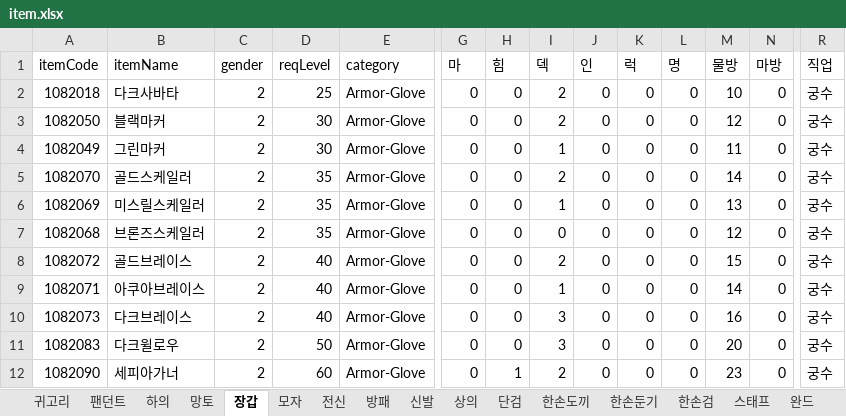
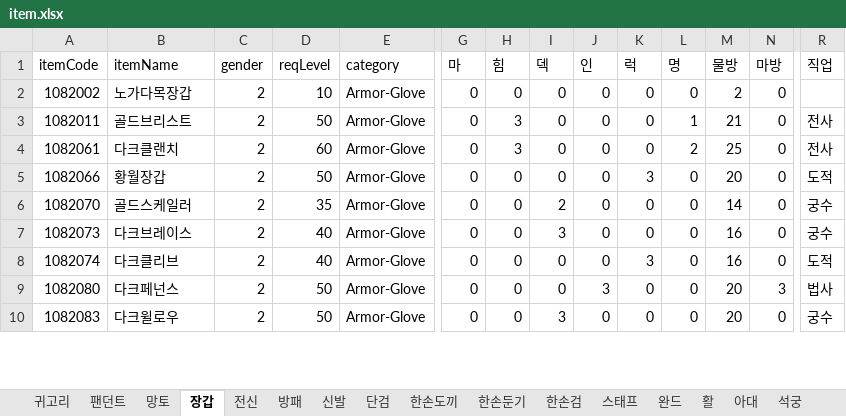
Before and after one commit to oqq21/ppoo213, an Excel workbook: item.xlsx, sheet 장갑, drawn as a sheet; only a part is shown, gaps mark what is left out; values as stored, in another font and other column widths than the file's, no cell formats; removed rows and columns are numbered as before the commit, all else as after; rows hold the shown columns only; the diff covers the shown part only; the diff names each change by its address in the sheet, - before the commit and + after, or states it on an @@ line.

```diff
--- a/item.xlsx (sheet 장갑)
+++ b/item.xlsx (sheet 장갑)
-sheet tab: 하의
-sheet tab: 모자
-sheet tab: 상의
-A2 (itemCode): 1082018
+A2 (itemCode): 1082002
-B2 (itemName): 다크사바타
+B2 (itemName): 노가다목장갑
-D2 (reqLevel): 25
+D2 (reqLevel): 10
-I2:I3 (덱): 2
+I2:I3 (덱): 0
-M2 (물방): 10
+M2 (물방): 2
-R2 (직업): 궁수
+R2 (직업): (empty)
-A3 (itemCode): 1082050
+A3 (itemCode): 1082011
-B3 (itemName): 블랙마커
+B3 (itemName): 골드브리스트
-D3 (reqLevel): 30
+D3 (reqLevel): 50
-H3:H4 (힘): 0
+H3:H4 (힘): 3
-L3 (명): 0
+L3 (명): 1
-M3 (물방): 12
+M3 (물방): 21
-R3:R4 (직업): 궁수
+R3:R4 (직업): 전사
-A4 (itemCode): 1082049
+A4 (itemCode): 1082061
-B4 (itemName): 그린마커
+B4 (itemName): 다크클랜치
-D4 (reqLevel): 30
+D4 (reqLevel): 60
-I4 (덱): 1
+I4 (덱): 0
-L4 (명): 0
+L4 (명): 2
-M4 (물방): 11
+M4 (물방): 25
@@ row 27 moved to row 5: 1082066 @@
-row 6: 1082069 | 미스릴스케일러 | 2 | 35 | Armor-Glove | 0 | 0 | 1 | 0 | 0 | 0 | 13 | 0 | 궁수
-row 7: 1082068 | 브론즈스케일러 | 2 | 35 | Armor-Glove | 0 | 0 | 0 | 0 | 0 | 0 | 12 | 0 | 궁수
-row 8: 1082072 | 골드브레이스 | 2 | 40 | Armor-Glove | 0 | 0 | 2 | 0 | 0 | 0 | 15 | 0 | 궁수
-row 9: 1082071 | 아쿠아브레이스 | 2 | 40 | Armor-Glove | 0 | 0 | 1 | 0 | 0 | 0 | 14 | 0 | 궁수
@@ row 26 moved to row 8: 1082074 @@
@@ row 50 moved to row 9: 1082080 @@
-row 12: 1082090 | 세피아가너 | 2 | 60 | Armor-Glove | 0 | 1 | 2 | 0 | 0 | 0 | 23 | 0 | 궁수
```
Also changed, not shown: 25 added rows, 33 removed rows, 11 moved rows and 38 edited cells elsewhere in this sheet, sheet 신발, sheet 전신, sheet 방패, sheet 단검, sheet 귀고리, sheet 두손둔기, 14 more sheets, cell formats, 9 other files.
